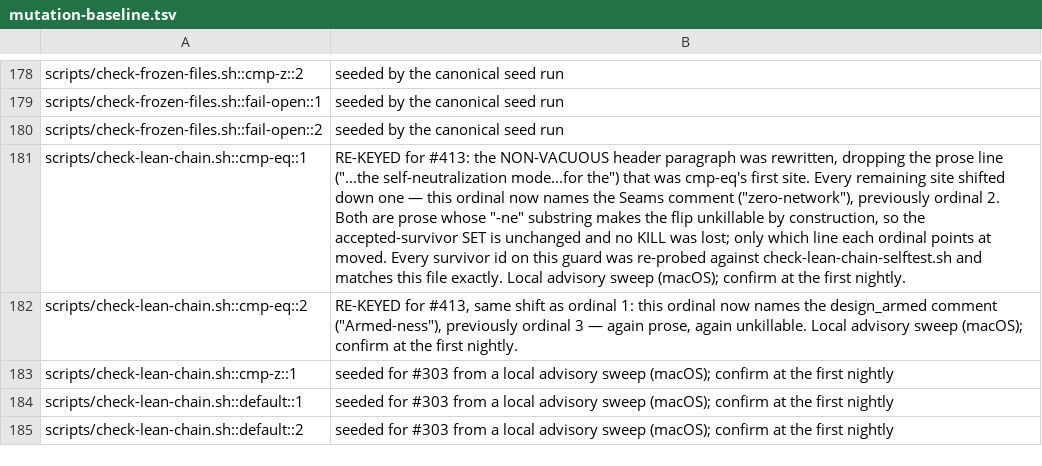
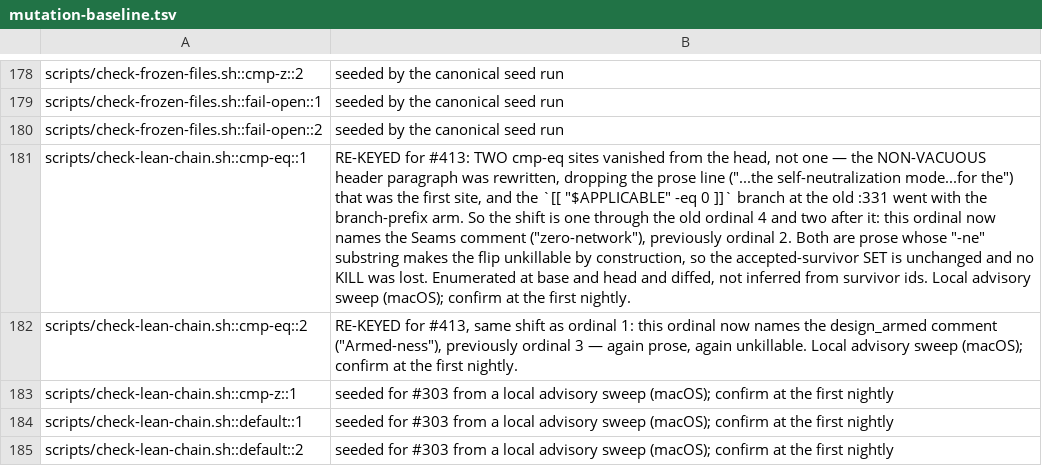
Before and after one commit to manoldonev/second-shift, a TSV file: tools/mutation-baseline.tsv, drawn as a sheet; only a part is shown, gaps mark what is left out; the diff names each change by its address in the sheet, - before the commit and + after, or states it on an @@ line.

```diff
--- a/tools/mutation-baseline.tsv
+++ b/tools/mutation-baseline.tsv
-B181: …for #413: the NON-VACUOUS header paragraph was rewritten, dropping the prose line ("...the self-neutralization mode...for the") that was cmp-eq's first site. Every remaining site shifted down one — this ordinal now names the Seams comment ("zero-network"), previously ordinal 2. Both are prose whose "-ne" substring makes the flip unkillable by construction, so the accepted-survivor SET is unchanged and no KILL was lost; only which line each ordinal points at moved. Every survivor id on this guard was re-probed against check-lean-chain-selftest.sh and matches this file exactly. Local advisory…
+B181: …for #413: TWO cmp-eq sites vanished from the head, not one — the NON-VACUOUS header paragraph was rewritten, dropping the prose line ("...the self-neutralization mode...for the") that was the first site, and the `[[ "$APPLICABLE" -eq 0 ]]` branch at the old :331 went with the branch-prefix arm. So the shift is one through the old ordinal 4 and two after it: this ordinal now names the Seams comment ("zero-network"), previously ordinal 2. Both are prose whose "-ne" substring makes the flip unkillable by construction, so the accepted-survivor SET is unchanged and no KILL was lost. Enumerated at base and head and diffed, not inferred from survivor ids. Local advisory…
```
Also changed, not shown: 8 other files.
